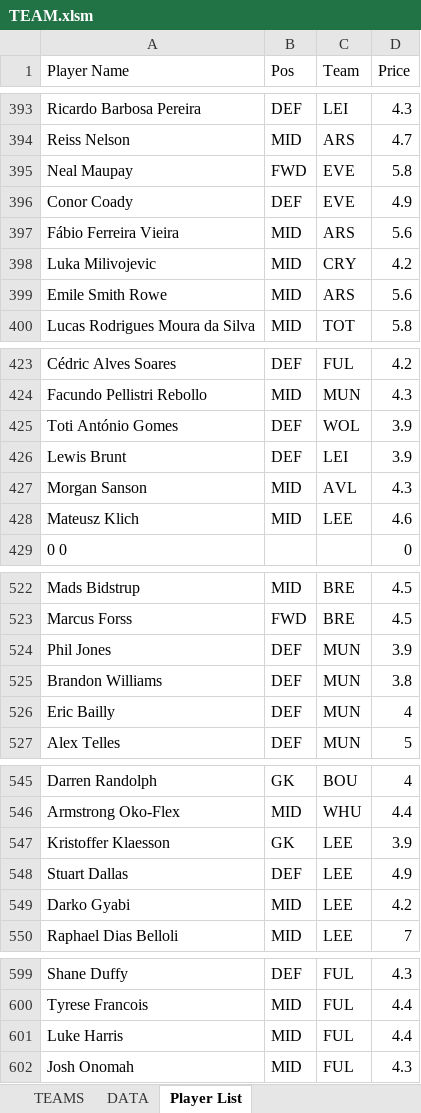
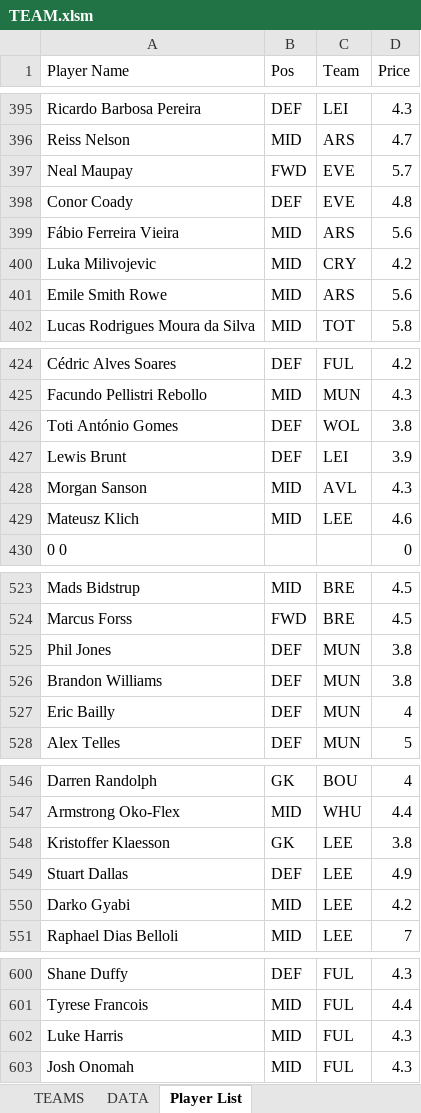
Before and after one commit to FPLBenchwarmers/FPL-SPREADSHEETS, an Excel workbook: TEAM.xlsm, sheet Player List, drawn as a sheet; only a part is shown, gaps mark what is left out; values as stored, in another font and other column widths than the file's, no borders; addresses are those after the commit; the diff covers the shown part only; the diff names each change by its address in the sheet, - before the commit and + after, or states it on an @@ line.

```diff
--- a/TEAM.xlsm (sheet Player List)
+++ b/TEAM.xlsm (sheet Player List)
-D397 (Price): 5.8
+D397 (Price): 5.7
-D398 (Price): 4.9
+D398 (Price): 4.8
-D426 (Price): 3.9
+D426 (Price): 3.8
-D525 (Price): 3.9
+D525 (Price): 3.8
-D548 (Price): 3.9
+D548 (Price): 3.8
-D602 (Price): 4.4
+D602 (Price): 4.3
```
Also changed, not shown: 34 added rows, 34 removed rows, 313 moved rows and 15 edited cells elsewhere in this sheet, sheet DATA, sheet TEAMS, formulas that keep their value, charts or pictures, 1 other file.
